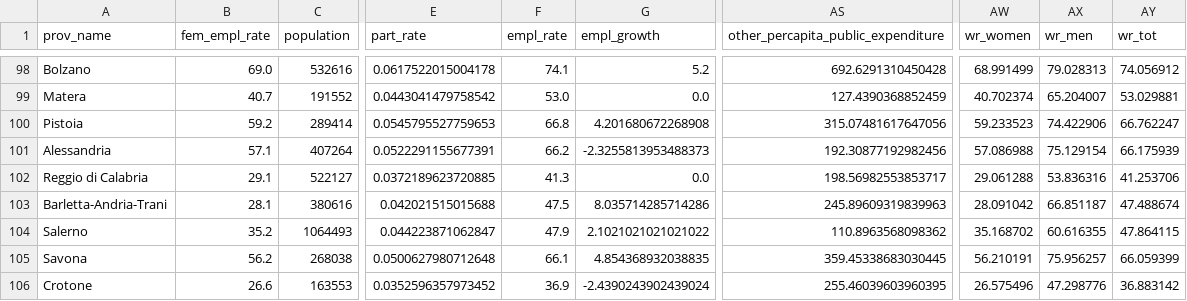
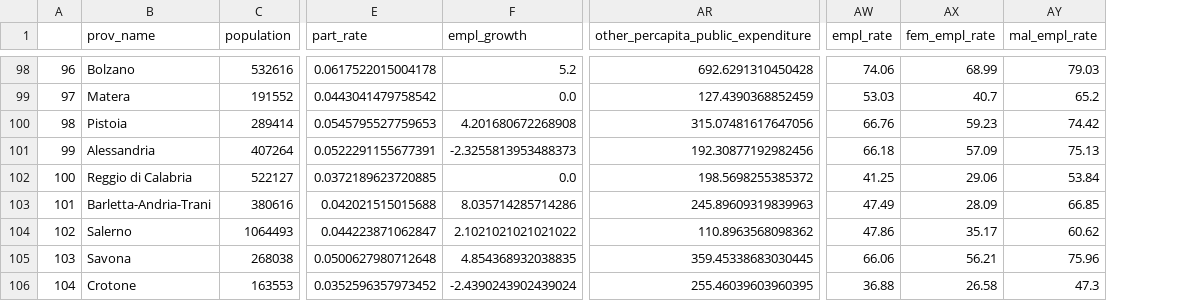
Before and after one commit to leonardotisato/Bayesian-Statistics-Project, a CSV file: data/updated_data.csv, drawn as a sheet; only a part is shown, gaps mark what is left out; removed rows and columns are numbered as before the commit, all else as after; the diff covers the shown part only; the diff names each change by its address in the sheet, - before the commit and + after, or states it on an @@ line.

Commit message:
deletion of 'prov_x','year', 'prov_name_upper', 'prov_name_lower', 'prov_sigla'

```diff
--- a/data/updated_data.csv
+++ b/data/updated_data.csv
+column A, rows 98-106: 96 | 97 | 98 | 99 | 100 | 101 | 102 | 103 | 104
-column B (fem_empl_rate), rows 98-106: 69.0 | 40.7 | 59.2 | 57.1 | 29.1 | 28.1 | 35.2 | 56.2 | 26.6
-column F (empl_rate), rows 98-106: 74.1 | 53.0 | 66.8 | 66.2 | 41.3 | 47.5 | 47.9 | 66.1 | 36.9
-column AW (wr_women), rows 98-106: 68.991499 | 40.702374 | 59.233523 | 57.086988 | 29.061288 | 28.091042 | 35.168702 | 56.210191 | 26.575496
-column AX (wr_men), rows 98-106: 79.028313 | 65.204007 | 74.422906 | 75.129154 | 53.836316 | 66.851187 | 60.616355 | 75.956257 | 47.298776
-column AY (wr_tot), rows 98-106: 74.056912 | 53.029881 | 66.762247 | 66.175939 | 41.253706 | 47.488674 | 47.864115 | 66.059399 | 36.883142
+column AW (empl_rate), rows 98-106: 74.06 | 53.03 | 66.76 | 66.18 | 41.25 | 47.49 | 47.86 | 66.06 | 36.88
+column AX (fem_empl_rate), rows 98-106: 68.99 | 40.7 | 59.23 | 57.09 | 29.06 | 28.09 | 35.17 | 56.21 | 26.58
+column AY (mal_empl_rate), rows 98-106: 79.03 | 65.2 | 74.42 | 75.13 | 53.84 | 66.85 | 60.62 | 75.96 | 47.3
-AR102: 198.56982553853717
+AR102: 198.5698255385372
```
Also changed, not shown: 8 edited cells elsewhere in this file, 1 other file.
